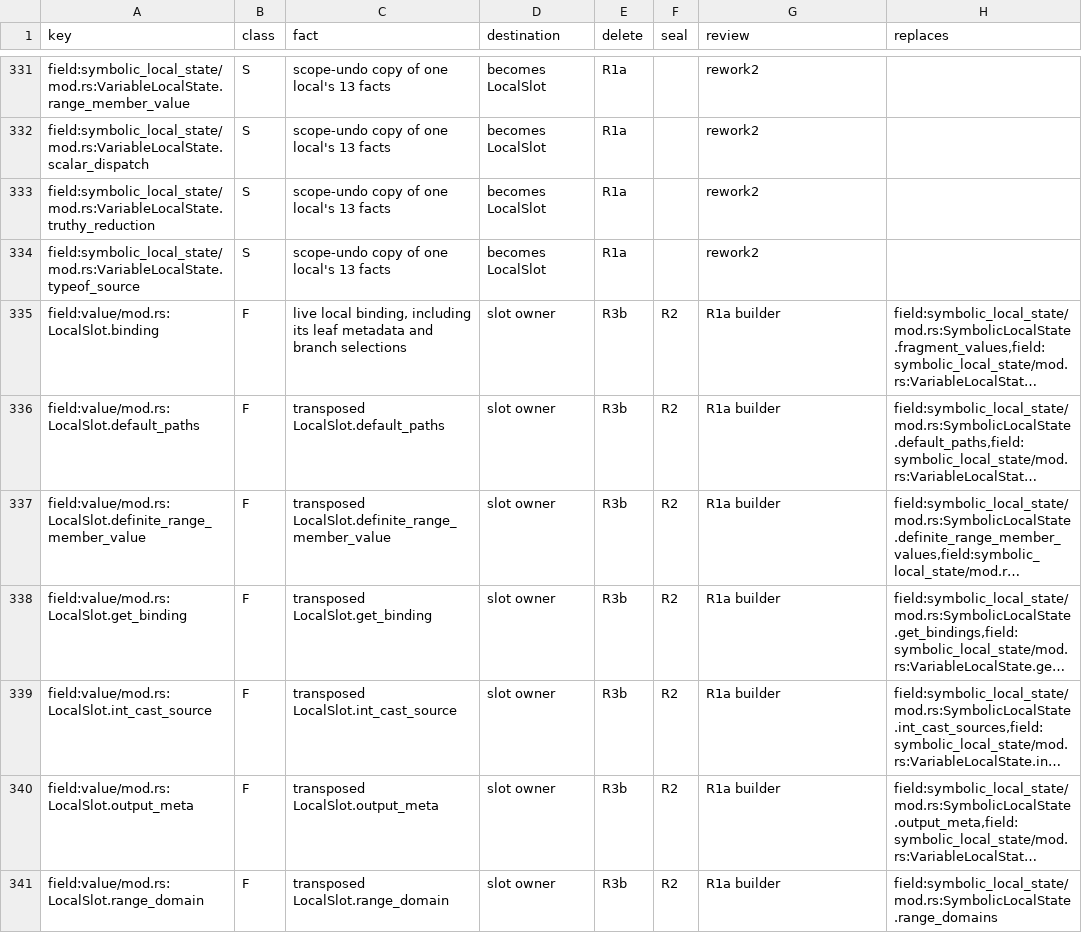
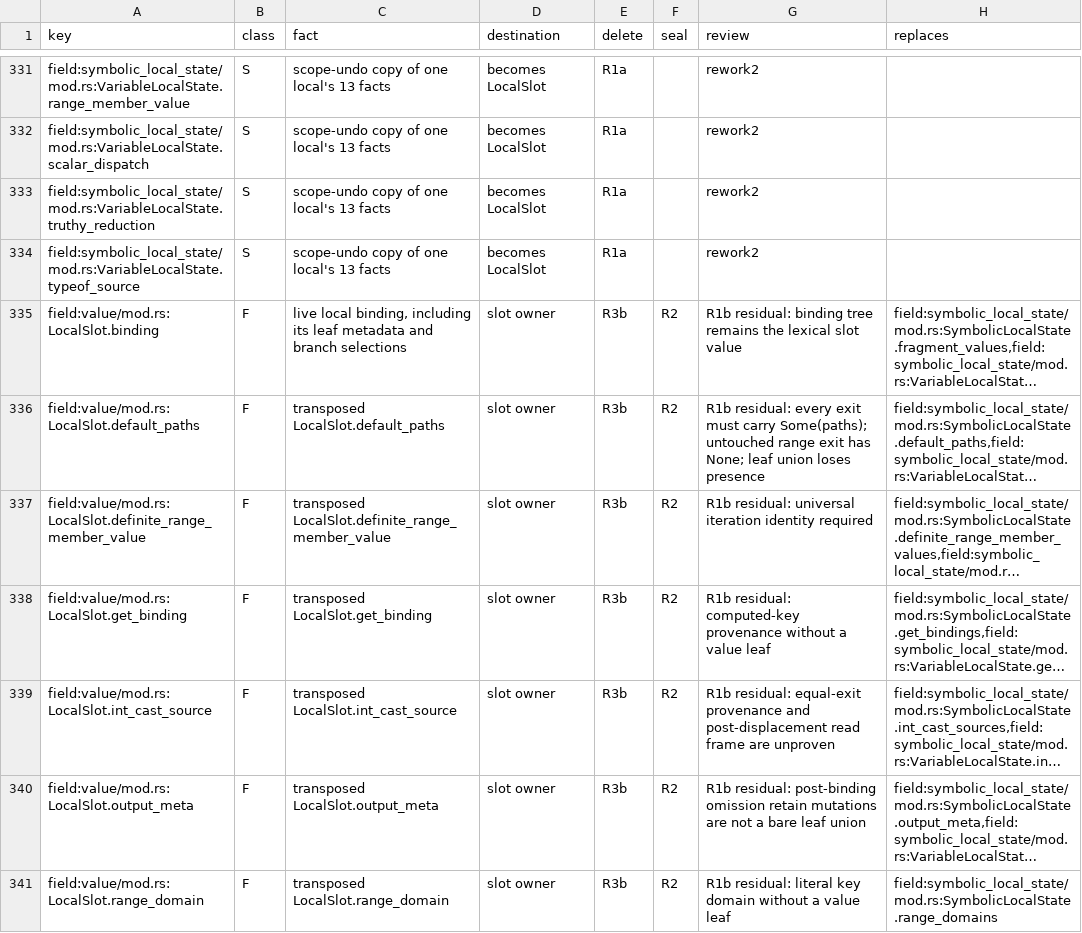
Before and after one commit to romnn/helm-schema, a TSV file: plan/value-algebra-r0-inventory/classification.tsv, drawn as a sheet; only a part is shown, gaps mark what is left out; long unchanged cells end in …; the diff covers the shown part only; the diff names each change by its address in the sheet, - before the commit and + after, or states it on an @@ line.

Commit message:
test(ir): R1b leaf-fact contracts and local default-join regressions
R1b (value-algebra L2) tried moving each LocalSlot fact onto the binding leaf where byte-identical.
The one candidate (default_paths) changed join semantics (sol review; 18/192 toYaml-sink schemas
differed; the leaf set cannot distinguish absent from present), so it was reverted and no production
code changes. Kept: four full-schema regression tests (crates/helm-schema/tests/local_default_join.rs,
red on the reverted move, green on main's code), the thirteen derivation contracts
(plan/value-algebra-r0-inventory/leaf-fact-contracts.md), and the inventory re-tags that make every
LocalSlot field an R3b residual. Codex gpt-6.1-sol run 20261024T094803-6eb22423.

```diff
--- a/plan/value-algebra-r0-inventory/classification.tsv
+++ b/plan/value-algebra-r0-inventory/classification.tsv
-G335 (review): R1a builder
+G335 (review): R1b residual: binding tree remains the lexical slot value
-G336 (review): R1a builder
+G336 (review): R1b residual: every exit must carry Some(paths); untouched range exit has None; leaf union loses presence
-G337 (review): R1a builder
+G337 (review): R1b residual: universal iteration identity required
-G338 (review): R1a builder
+G338 (review): R1b residual: computed-key provenance without a value leaf
-G339 (review): R1a builder
+G339 (review): R1b residual: equal-exit provenance and post-displacement read frame are unproven
-G340 (review): R1a builder
+G340 (review): R1b residual: post-binding omission retain mutations are not a bare leaf union
-G341 (review): R1a builder
+G341 (review): R1b residual: literal key domain without a value leaf
```
Also changed, not shown: 6 edited cells elsewhere in this file, 2 other files.
